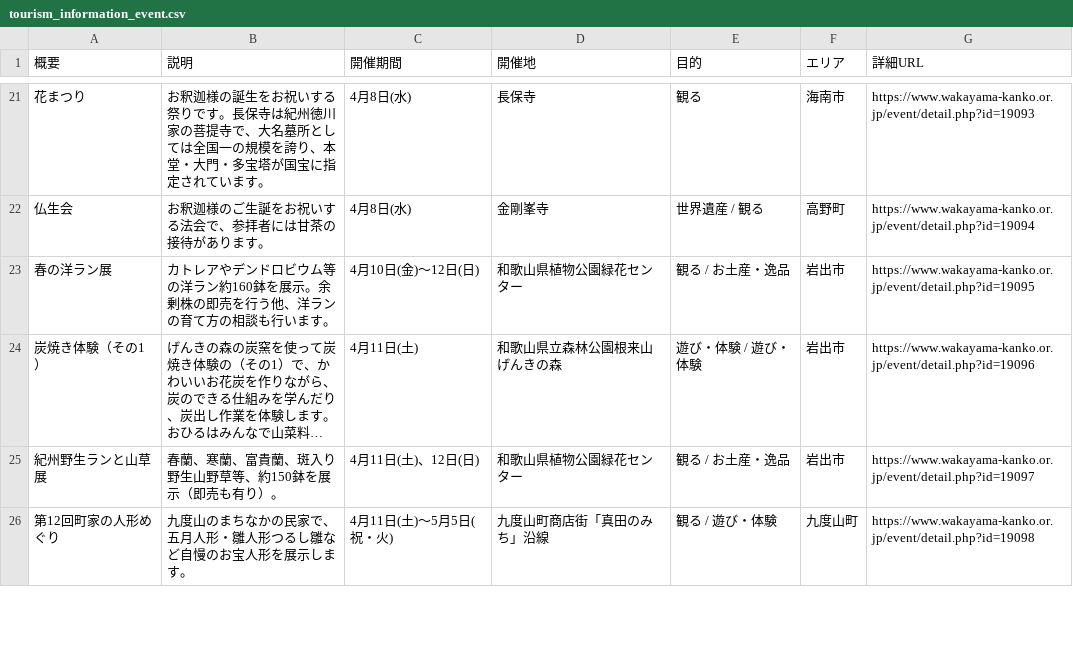
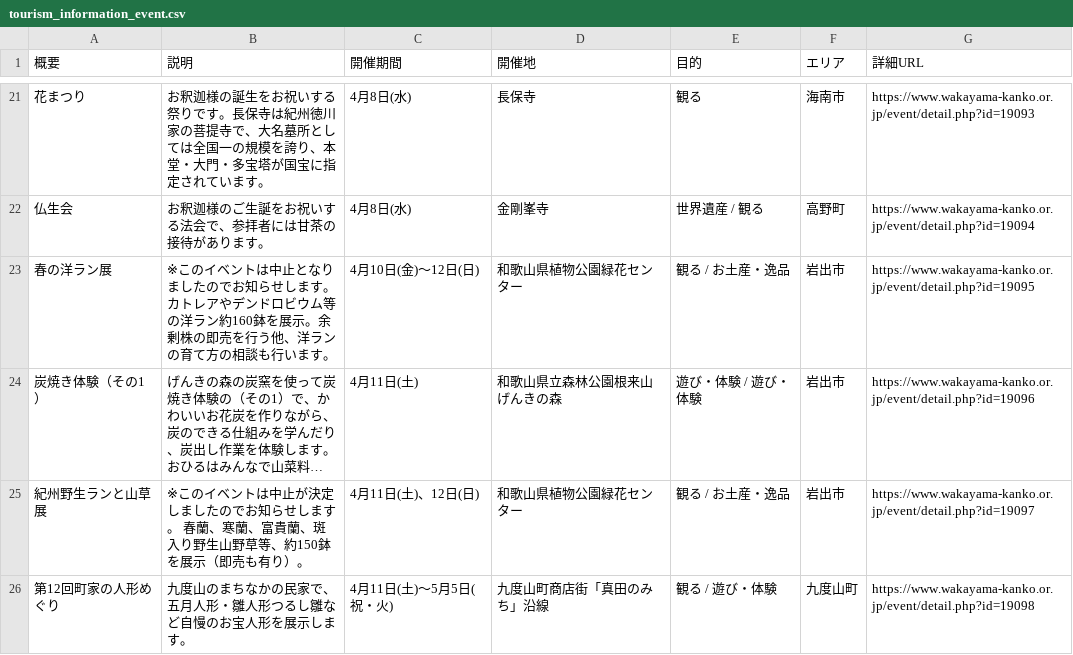
Before and after one commit to wakayama-pref-org/Tourism_information_event, a CSV file: csv/tourism_information_event.csv, drawn as a sheet; only a part is shown, gaps mark what is left out; long unchanged cells end in …; the diff covers the shown part only; the diff names each change by its address in the sheet, - before the commit and + after, or states it on an @@ line.

```diff
--- a/csv/tourism_information_event.csv
+++ b/csv/tourism_information_event.csv
-B23 (説明): カトレア…
+B23 (説明): ※このイベントは中止となりましたのでお知らせします。 カトレア…
-B25 (説明): 春蘭、寒…
+B25 (説明): ※このイベントは中止が決定しましたのでお知らせします。 春蘭、寒…
```
Also changed, not shown: 9 edited cells elsewhere in this file, 1 other file.
